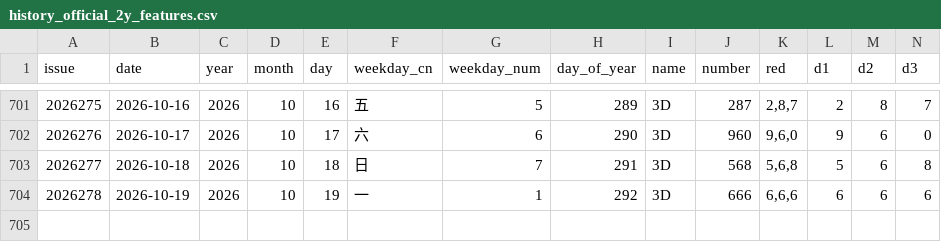
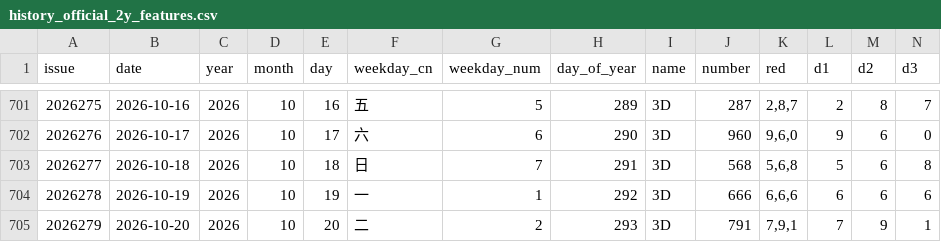
Before and after one commit to mmwei258/fucai3d-research, a CSV file: data/2y/history_official_2y_features.csv, drawn as a sheet; only a part is shown, gaps mark what is left out; rows hold the shown columns only; the diff names each change by its address in the sheet, - before the commit and + after, or states it on an @@ line.

Commit message:
chore(data): 自动更新开奖数据至 2026279 (2026-10-20 开 791)

```diff
--- a/data/2y/history_official_2y_features.csv
+++ b/data/2y/history_official_2y_features.csv
+row 705: 2026279 | 2026-10-20 | 2026 | 10 | 20 | 二 | 2 | 293 | 3D | 791 | 7,9,1 | 7 | 9 | 1
```
Also changed, not shown: 14 other files.
